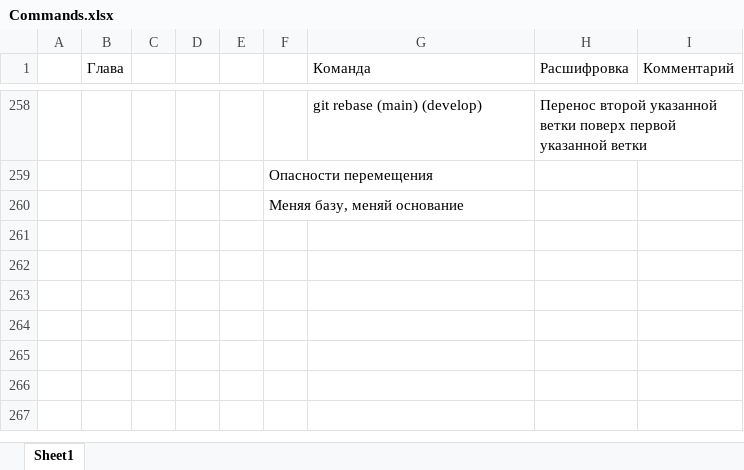
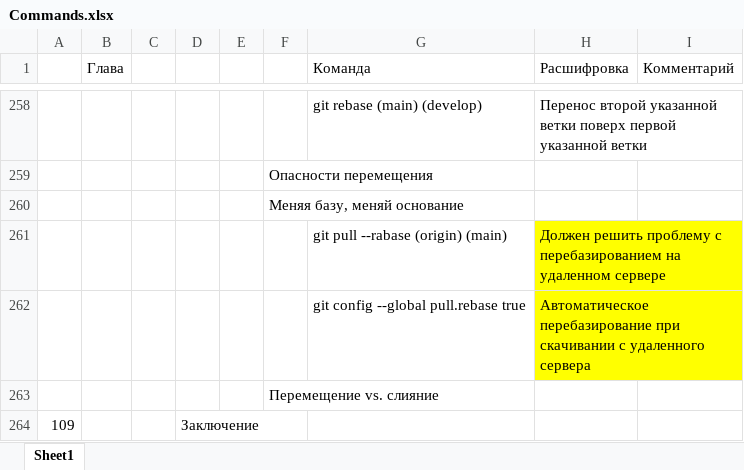
Before and after one commit to ZnDantez/Git, an Excel workbook: ProGit/Commands.xlsx, sheet Sheet1, drawn as a sheet; only a part is shown, gaps mark what is left out; values as stored, in another font and other column widths than the file's, no borders; the diff names each change by its address in the sheet, - before the commit and + after, or states it on an @@ line.

Commit message:
Прошел ветвление

```diff
--- a/ProGit/Commands.xlsx (sheet Sheet1)
+++ b/ProGit/Commands.xlsx (sheet Sheet1)
+row 261:  |  |  |  |  |  | git pull --rabase (origin) (main) | Должен решить проблему с перебазированием на удаленном сервере
+row 262:  |  |  |  |  |  | git config --global pull.rebase true | Автоматическое перебазирование при скачивании с удаленного сервера
+row 263:  |  |  |  |  | Перемещение vs. слияние
+row 264: 109 |  |  | Заключение
```
